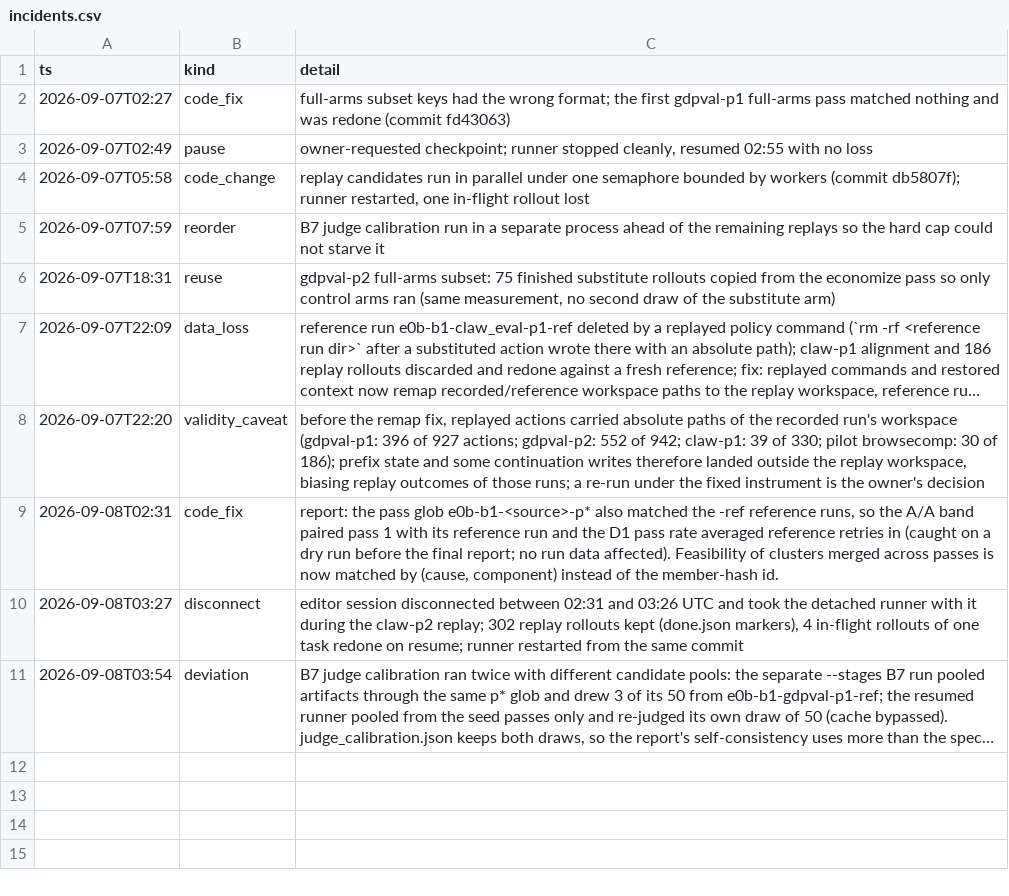
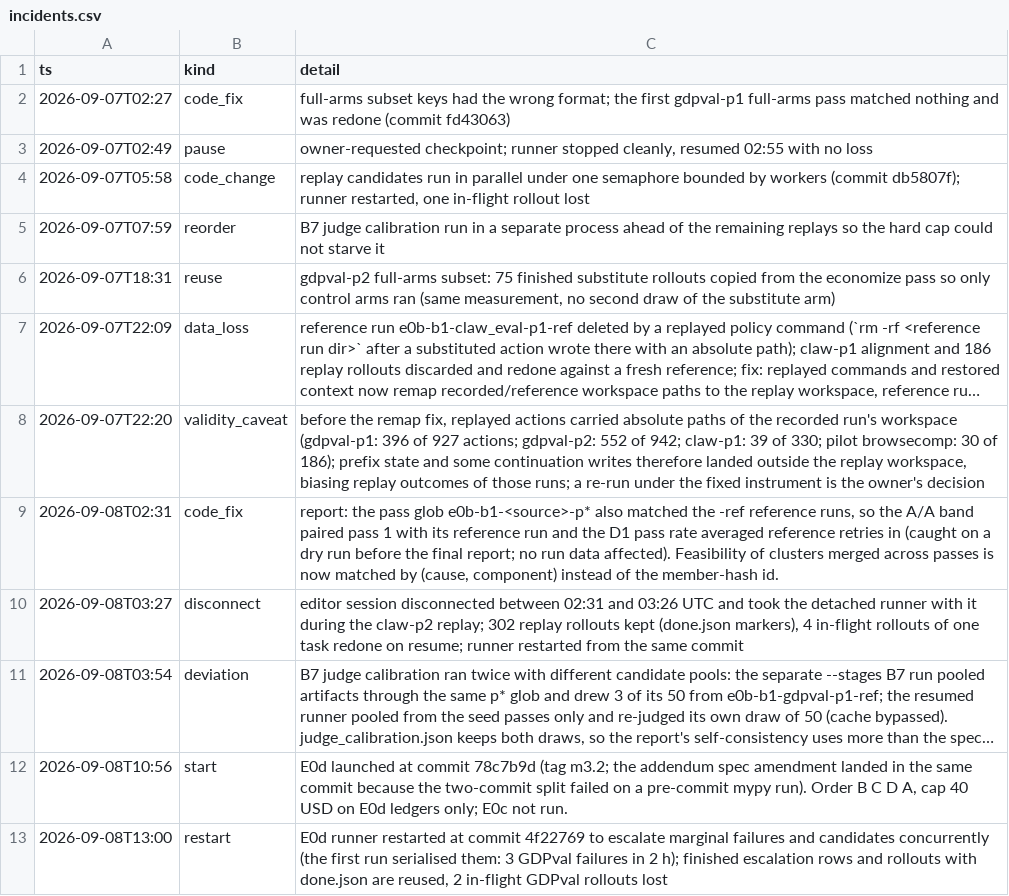
Before and after one commit to MinilordKREE/agent_harnesses_diagnostic, a CSV file: data/E0/incidents.csv, drawn as a sheet; long unchanged cells end in …; the diff names each change by its address in the sheet, - before the commit and + after, or states it on an @@ line.

```diff
--- a/data/E0/incidents.csv
+++ b/data/E0/incidents.csv
+row 12: 2026-09-08T10:56 | start | E0d launched at commit 78c7b9d (tag m3.2; the addendum spec amendment landed in the same commit because the two-commit split failed on a pre-commit mypy run). Order B C D A, cap 40 USD on E0d ledgers only; E0c not run.
+row 13: 2026-09-08T13:00 | restart | E0d runner restarted at commit 4f22769 to escalate marginal failures and candidates concurrently (the first run serialised them: 3 GDPval failures in 2 h); finished escalation rows and rollouts with done.json are reused, 2 in-flight GDPval rollouts lost
```
Also changed, not shown: data/E0/corruption_feasibility.csv, data/E0/cost.csv, 22 other files.
